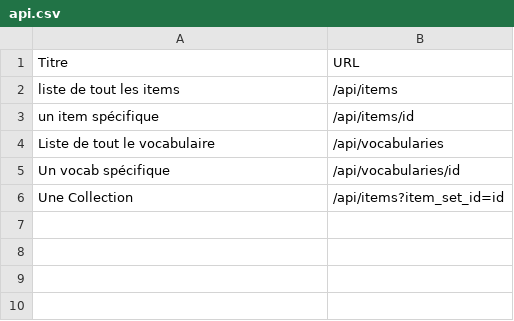
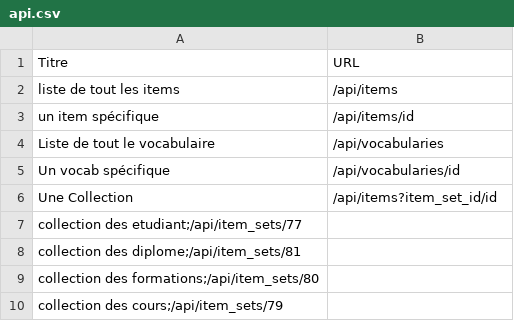
Before and after one commit to balithabib/groupe1, a CSV file: data/api.csv, drawn as a sheet.

```diff
--- a/data/api.csv
+++ b/data/api.csv
@@ -5,2 +5,6 @@ Liste de tout le vocabulaire,/api/vocabularies
 Un vocab spécifique,/api/vocabularies/id
-Une Collection,/api/items?item_set_id=id
+Une Collection,/api/items?item_set_id/id
+collection des etudiant;/api/item_sets/77
+collection des diplome;/api/item_sets/81
+collection des formations;/api/item_sets/80
+collection des cours;/api/item_sets/79
```
Also changed, not shown: 1 other file.
